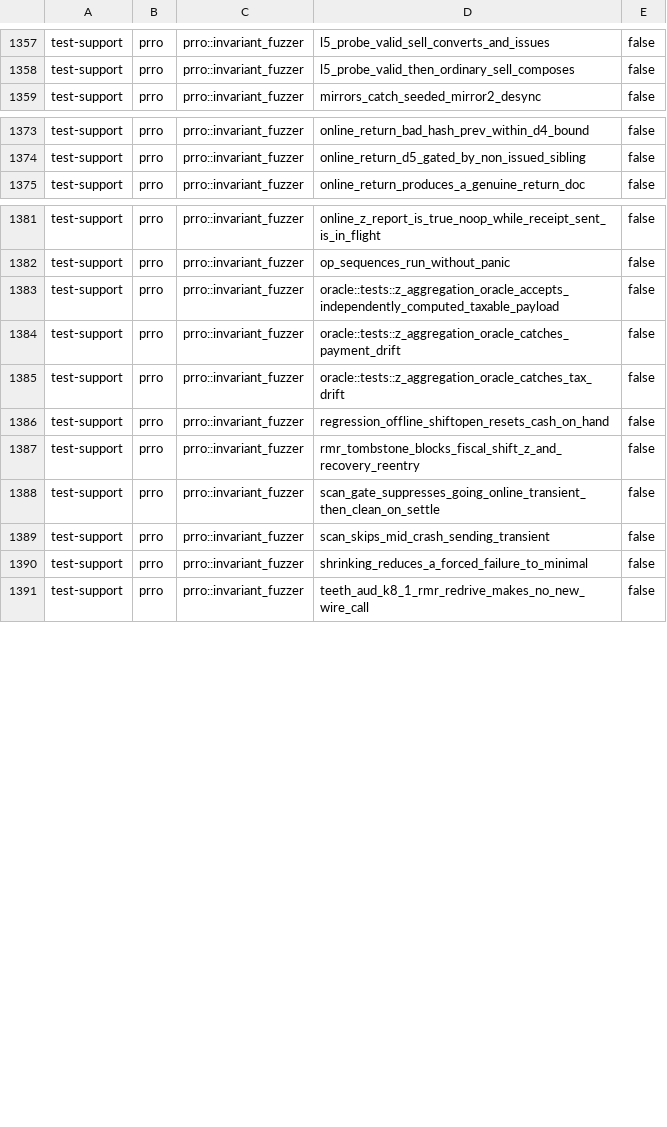
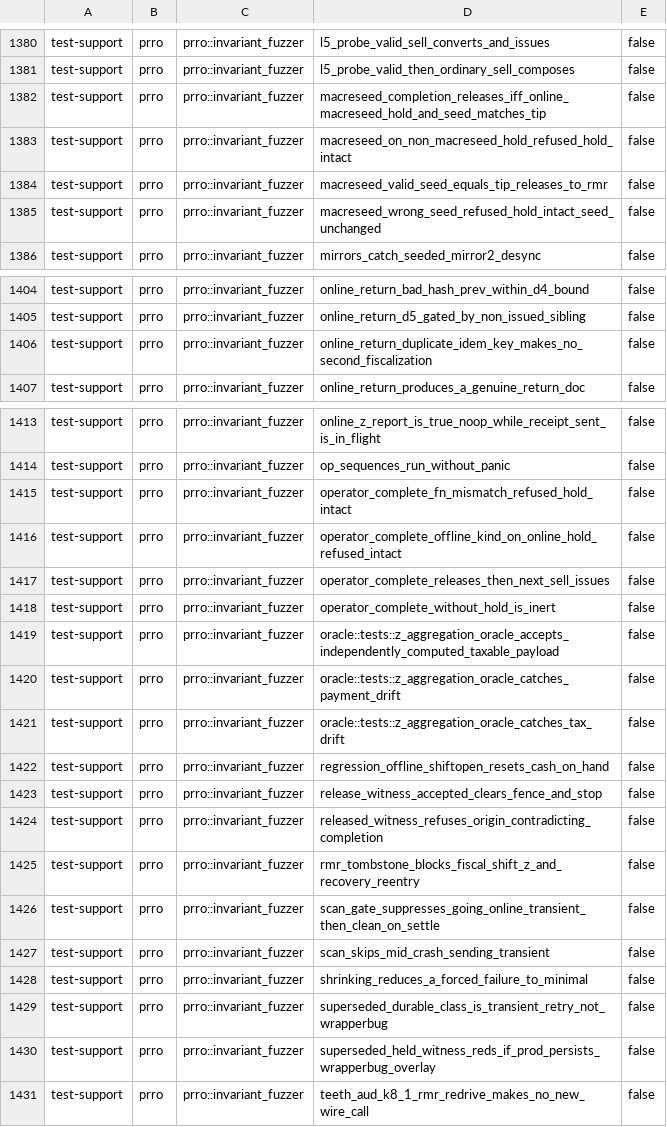
Before and after one commit to Setter1981/PRRO_GATE, a TSV file: docs/cs1r/inventory/manifest.test-support.tsv, drawn as a sheet; only a part is shown, gaps mark what is left out; the diff covers the shown part only; the diff names each change by its address in the sheet, - before the commit and + after, or states it on an @@ line.

```diff
--- a/docs/cs1r/inventory/manifest.test-support.tsv
+++ b/docs/cs1r/inventory/manifest.test-support.tsv
+row 1382: test-support | prro | prro::invariant_fuzzer | macreseed_completion_releases_iff_online_macreseed_hold_and_seed_matches_tip | false
+row 1383: test-support | prro | prro::invariant_fuzzer | macreseed_on_non_macreseed_hold_refused_hold_intact | false
+row 1384: test-support | prro | prro::invariant_fuzzer | macreseed_valid_seed_equals_tip_releases_to_rmr | false
+row 1385: test-support | prro | prro::invariant_fuzzer | macreseed_wrong_seed_refused_hold_intact_seed_unchanged | false
+row 1406: test-support | prro | prro::invariant_fuzzer | online_return_duplicate_idem_key_makes_no_second_fiscalization | false
+row 1415: test-support | prro | prro::invariant_fuzzer | operator_complete_fn_mismatch_refused_hold_intact | false
+row 1416: test-support | prro | prro::invariant_fuzzer | operator_complete_offline_kind_on_online_hold_refused_intact | false
+row 1417: test-support | prro | prro::invariant_fuzzer | operator_complete_releases_then_next_sell_issues | false
+row 1418: test-support | prro | prro::invariant_fuzzer | operator_complete_without_hold_is_inert | false
+row 1423: test-support | prro | prro::invariant_fuzzer | release_witness_accepted_clears_fence_and_stop | false
+row 1424: test-support | prro | prro::invariant_fuzzer | released_witness_refuses_origin_contradicting_completion | false
+row 1429: test-support | prro | prro::invariant_fuzzer | superseded_durable_class_is_transient_retry_not_wrapperbug | false
+row 1430: test-support | prro | prro::invariant_fuzzer | superseded_held_witness_reds_if_prod_persists_wrapperbug_overlay | false
```
Also changed, not shown: 27 added rows elsewhere in this file, docs/cs1r/inventory/manifest.live-dps.tsv, 15 other files.
